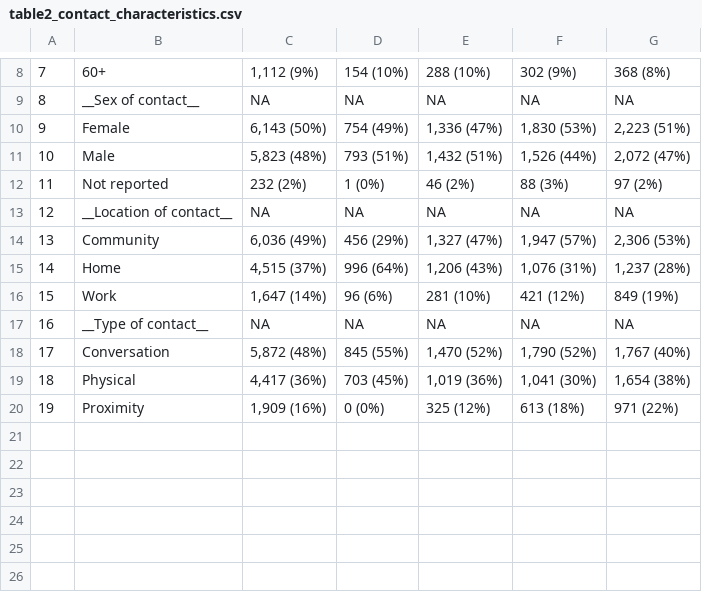
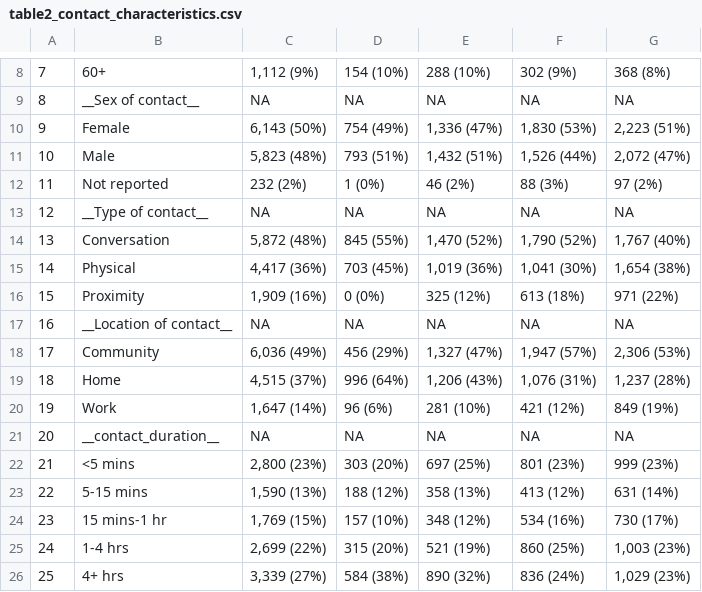
Before and after one commit to lopmanlab/corporatemix-compare-rounds, a CSV file: output/tables/table2_contact_characteristics.csv, drawn as a sheet; only a part is shown, gaps mark what is left out; addresses are those after the commit; the diff names each change by its address in the sheet, - before the commit and + after, or states it on an @@ line.

```diff
--- a/output/tables/table2_contact_characteristics.csv
+++ b/output/tables/table2_contact_characteristics.csv
+row 13: 12 | __Type of contact__ | NA | NA | NA | NA | NA
@@ row 18 moved to row 14: 13 @@
@@ row 19 moved to row 15: 14 @@
@@ row 20 moved to row 16: 15 @@
@@ column A renumbered between rows 17 and 21 @@
-B21: __Type of contact__
+B21: __contact_duration__
+row 22: 21 | <5 mins | 2,800 (23%) | 303 (20%) | 697 (25%) | 801 (23%) | 999 (23%)
+row 23: 22 | 5-15 mins | 1,590 (13%) | 188 (12%) | 358 (13%) | 413 (12%) | 631 (14%)
+row 24: 23 | 15 mins-1 hr | 1,769 (15%) | 157 (10%) | 348 (12%) | 534 (16%) | 730 (17%)
+row 25: 24 | 1-4 hrs | 2,699 (22%) | 315 (20%) | 521 (19%) | 860 (25%) | 1,003 (23%)
+row 26: 25 | 4+ hrs | 3,339 (27%) | 584 (38%) | 890 (32%) | 836 (24%) | 1,029 (23%)
```
Also changed, not shown: output/tables/table1_participant_characteristics.csv, 1 other file.
